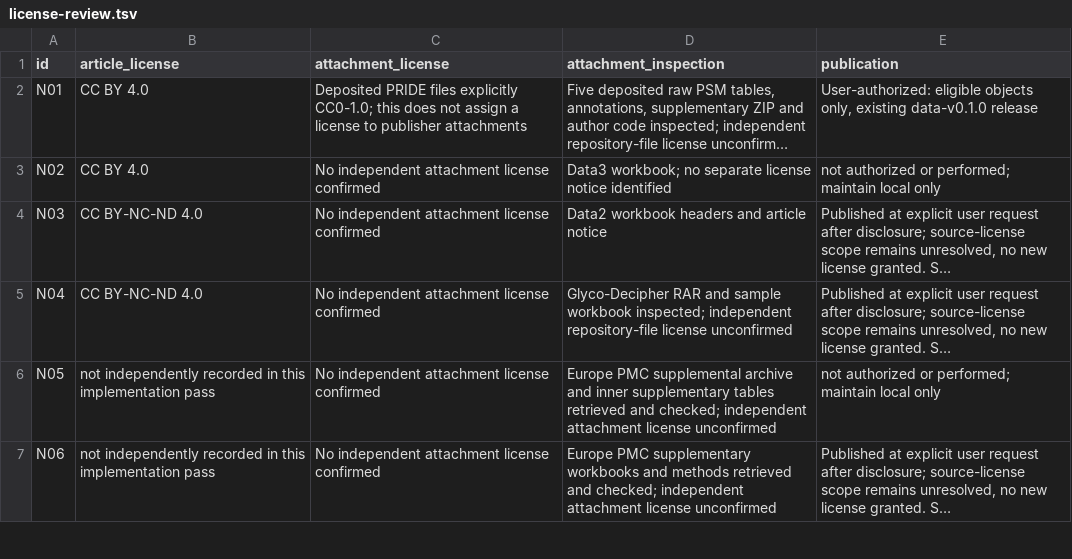
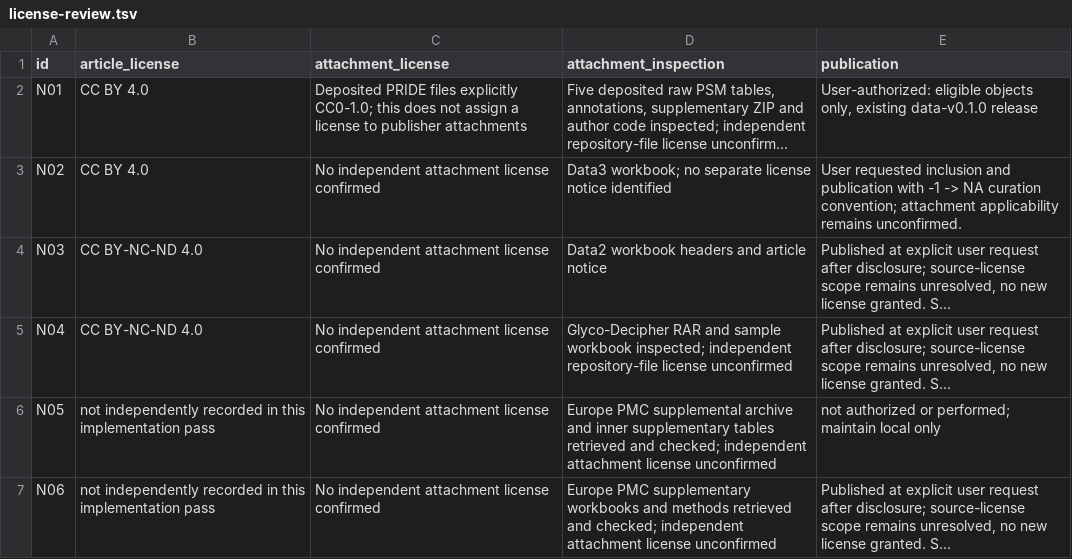
Before and after one commit to glycoverse/glyhub, a TSV file: data-raw/noncptac/license-review.tsv, drawn as a sheet; only a part is shown; long unchanged cells end in …; the diff names each change by its address in the sheet, - before the commit and + after, or states it on an @@ line.

```diff
--- a/data-raw/noncptac/license-review.tsv
+++ b/data-raw/noncptac/license-review.tsv
-E3 (publication): not authorized or performed; maintain local only
+E3 (publication): User requested inclusion and publication with -1 -> NA curation convention; attachment applicability remains unconfirmed.
```
Also changed, not shown: data-raw/noncptac/candidate-decisions.tsv, data-raw/noncptac/input-checksums.tsv, 21 other files.
